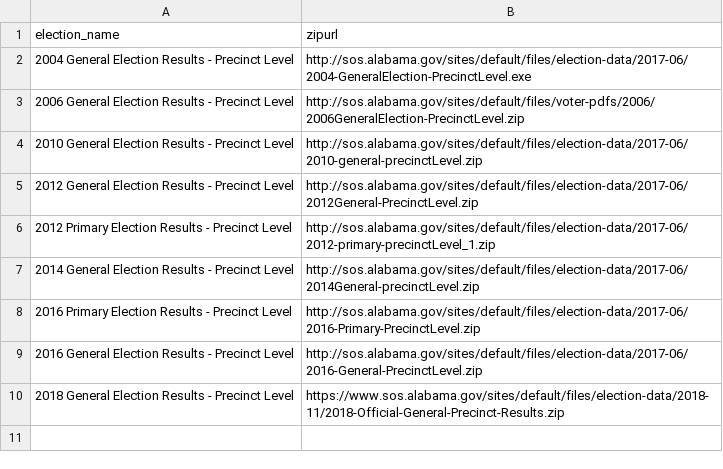
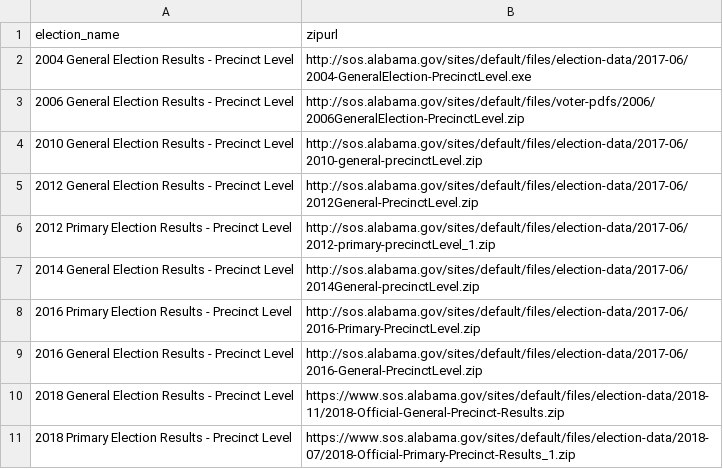
Before and after one commit to openelections/openelections-data-al, a CSV file: alabama_general_precinct_files.csv, drawn as a sheet; the diff names each change by its address in the sheet, - before the commit and + after, or states it on an @@ line.

Commit message:
updated list of precinct files

```diff
--- a/alabama_general_precinct_files.csv
+++ b/alabama_general_precinct_files.csv
+row 11: 2018 Primary Election Results - Precinct Level | https://www.sos.alabama.gov/sites/default/files/election-data/2018-07/2018-Official-Primary-Precinct-Results_1.zip
```
